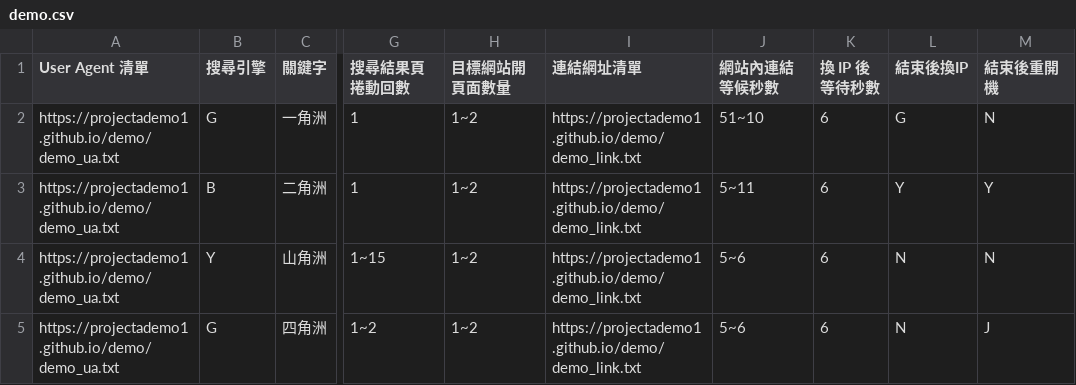
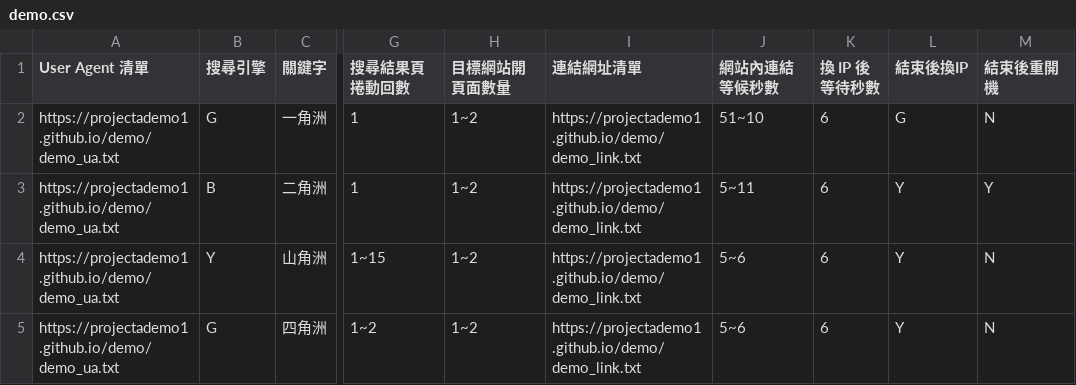
Before and after one commit to projectademo1/demo, a CSV file: demo.csv, drawn as a sheet; only a part is shown, gaps mark what is left out; the diff names each change by its address in the sheet, - before the commit and + after, or states it on an @@ line.

Commit message:
Update demo.csv

```diff
--- a/demo.csv
+++ b/demo.csv
-L4:L5 (結束後換IP): N
+L4:L5 (結束後換IP): Y
-M5 (結束後重開機): J
+M5 (結束後重開機): N
```
